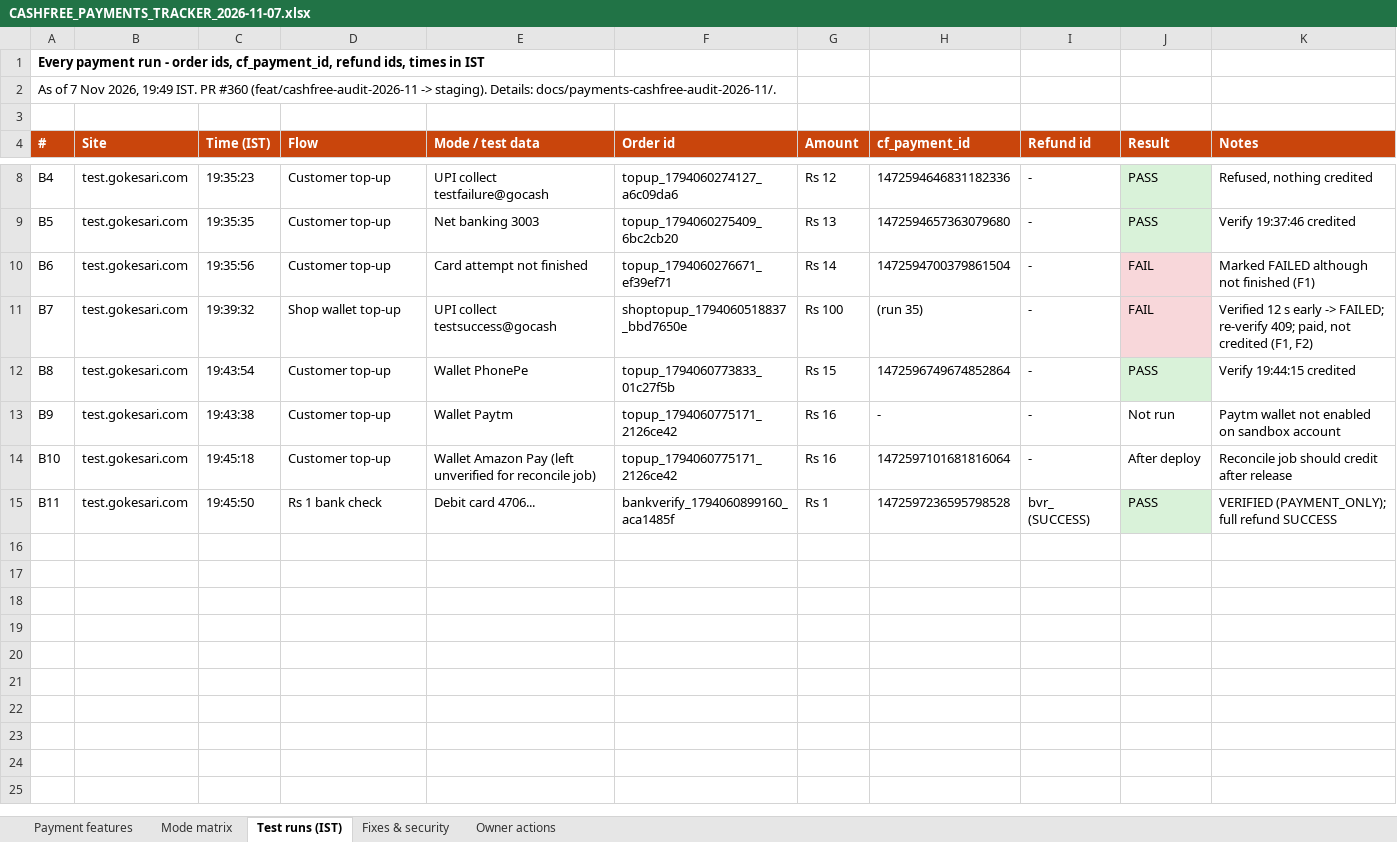
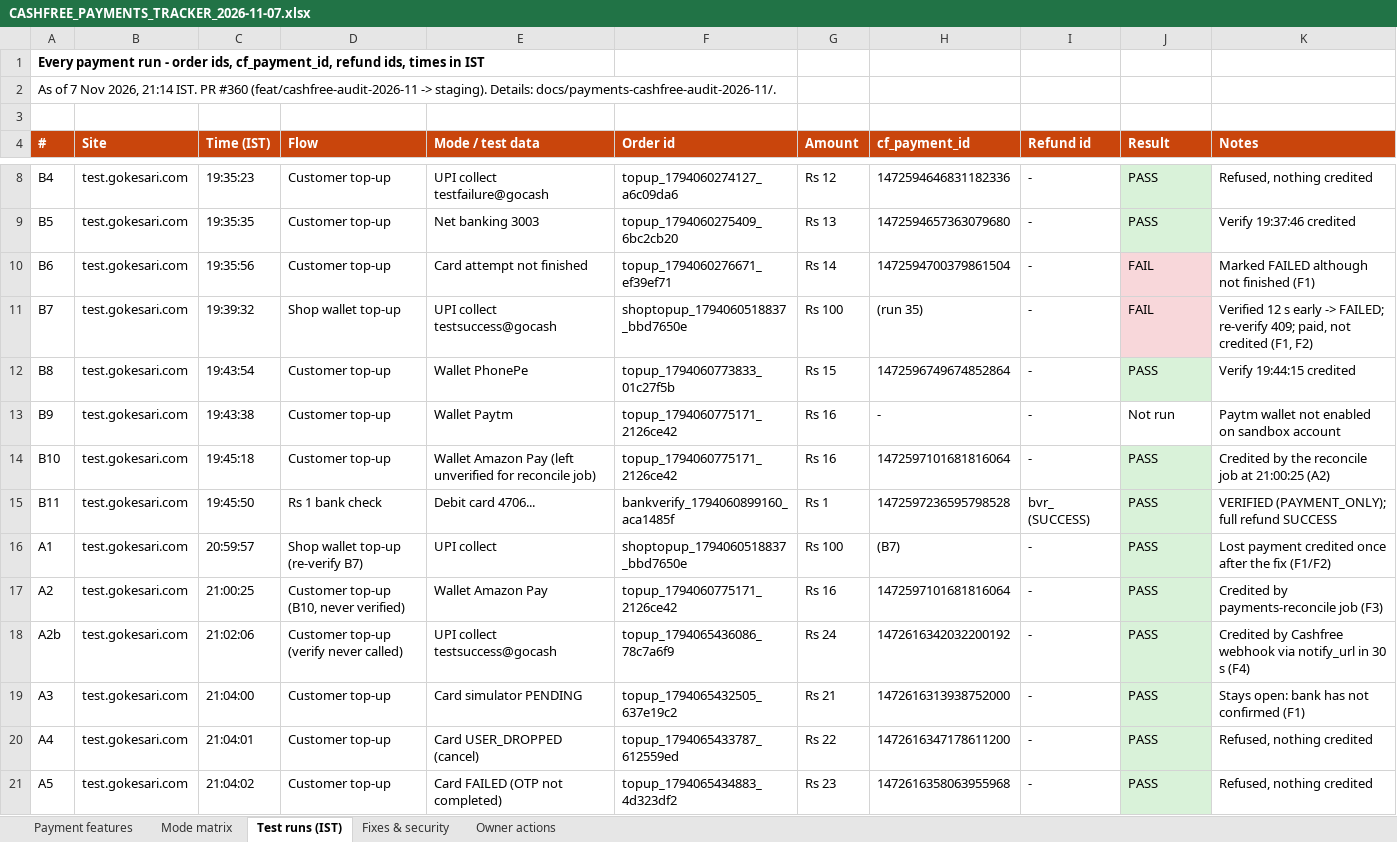
Before and after one commit to sanjaymorankar-debug/GoKesari, an Excel workbook: docs/gokesari-audit/CASHFREE_PAYMENTS_TRACKER_2026-11-07.xlsx, sheet Test runs (IST), drawn as a sheet; only a part is shown, gaps mark what is left out; values as stored, in another font and other column widths than the file's, no borders; the diff covers the shown part only; the diff names each change by its address in the sheet, - before the commit and + after, or states it on an @@ line.

```diff
--- a/docs/gokesari-audit/CASHFREE_PAYMENTS_TRACKER_2026-11-07.xlsx (sheet Test runs (IST))
+++ b/docs/gokesari-audit/CASHFREE_PAYMENTS_TRACKER_2026-11-07.xlsx (sheet Test runs (IST))
-A2 (#): …Nov 2026, 19:49 IST. PR…
+A2 (#): …Nov 2026, 21:14 IST. PR…
-J14 (Result): After deploy
+J14 (Result): PASS
-J14 fill: none
+J14 fill: #D9F2D9
-K14 (Notes): Reconcile job should credit after release
+K14 (Notes): Credited by the reconcile job at 21:00:25 (A2)
+row 16: A1 | test.gokesari.com | 20:59:57 | Shop wallet top-up (re-verify B7) | UPI collect | shoptopup_1794060518837_bbd7650e | Rs 100 | (B7) | - | PASS | Lost payment credited once after the fix (F1/F2)
+row 17: A2 | test.gokesari.com | 21:00:25 | Customer top-up (B10, never verified) | Wallet Amazon Pay | topup_1794060775171_2126ce42 | Rs 16 | 1472597101681816064 | - | PASS | Credited by payments-reconcile job (F3)
+row 18: A2b | test.gokesari.com | 21:02:06 | Customer top-up (verify never called) | UPI collect testsuccess@gocash | topup_1794065436086_78c7a6f9 | Rs 24 | 1472616342032200192 | - | PASS | Credited by Cashfree webhook via notify_url in 30 s (F4)
+row 19: A3 | test.gokesari.com | 21:04:00 | Customer top-up | Card simulator PENDING | topup_1794065432505_637e19c2 | Rs 21 | 1472616313938752000 | - | PASS | Stays open: bank has not confirmed (F1)
+row 20: A4 | test.gokesari.com | 21:04:01 | Customer top-up | Card USER_DROPPED (cancel) | topup_1794065433787_612559ed | Rs 22 | 1472616347178611200 | - | PASS | Refused, nothing credited
+row 21: A5 | test.gokesari.com | 21:04:02 | Customer top-up | Card FAILED (OTP not completed) | topup_1794065434883_4d323df2 | Rs 23 | 1472616358063955968 | - | PASS | Refused, nothing credited
```
Also changed, not shown: 7 added rows elsewhere in this sheet, sheet Payment features, sheet Fixes & security, sheet Owner actions, sheet Mode matrix, 7 other files.
